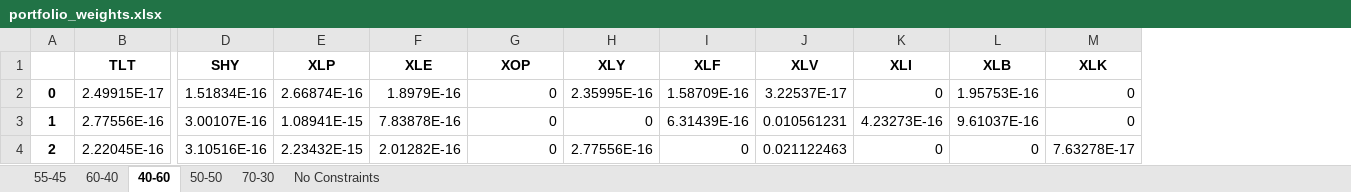
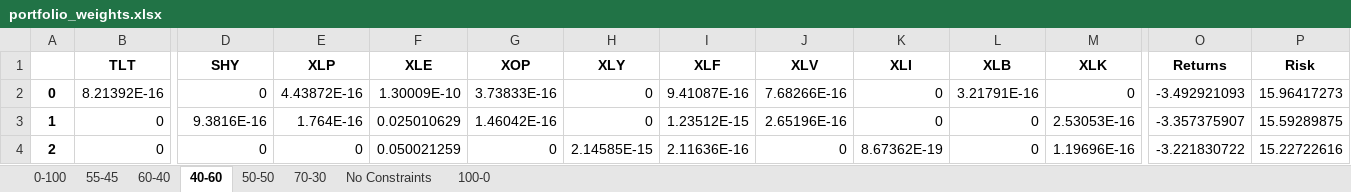
Before and after one commit to crg2kvm/summer-2023, an Excel workbook: portfolio_weights.xlsx, sheet 40-60, drawn as a sheet; only a part is shown, gaps mark what is left out; values as stored, in another font and other column widths than the file's, no borders; the diff covers the shown part only; the diff names each change by its address in the sheet, - before the commit and + after, or states it on an @@ line.

```diff
--- a/portfolio_weights.xlsx (sheet 40-60)
+++ b/portfolio_weights.xlsx (sheet 40-60)
+sheet tab: 0-100
+sheet tab: 100-0
+column O (Returns), rows 2-4: -3.492921093 | -3.357375907 | -3.221830722
+column P (Risk), rows 2-4: 15.96417273 | 15.59289875 | 15.22722616
-B2 (TLT): 2.49915E-17
+B2 (TLT): 8.21392E-16
-D2 (SHY): 1.51834E-16
+D2 (SHY): 0
-E2 (XLP): 2.66874E-16
+E2 (XLP): 4.43872E-16
-F2 (XLE): 1.8979E-16
+F2 (XLE): 1.30009E-10
-G2 (XOP): 0
+G2 (XOP): 3.73833E-16
-H2 (XLY): 2.35995E-16
+H2 (XLY): 0
-I2 (XLF): 1.58709E-16
+I2 (XLF): 9.41087E-16
-J2 (XLV): 3.22537E-17
+J2 (XLV): 7.68266E-16
-L2 (XLB): 1.95753E-16
+L2 (XLB): 3.21791E-16
-B3 (TLT): 2.77556E-16
+B3 (TLT): 0
-D3 (SHY): 3.00107E-16
+D3 (SHY): 9.3816E-16
-E3 (XLP): 1.08941E-15
+E3 (XLP): 1.764E-16
-F3 (XLE): 7.83878E-16
+F3 (XLE): 0.025010629
-G3 (XOP): 0
+G3 (XOP): 1.46042E-16
-I3 (XLF): 6.31439E-16
+I3 (XLF): 1.23512E-15
-J3 (XLV): 0.010561231
+J3 (XLV): 2.65196E-16
-K3 (XLI): 4.23273E-16
+K3 (XLI): 0
-L3 (XLB): 9.61037E-16
+L3 (XLB): 0
-M3 (XLK): 0
+M3 (XLK): 2.53053E-16
-B4 (TLT): 2.22045E-16
+B4 (TLT): 0
-D4 (SHY): 3.10516E-16
+D4 (SHY): 0
-E4 (XLP): 2.23432E-15
+E4 (XLP): 0
-F4 (XLE): 2.01282E-16
+F4 (XLE): 0.050021259
-H4 (XLY): 2.77556E-16
+H4 (XLY): 2.14585E-15
-I4 (XLF): 0
+I4 (XLF): 2.11636E-16
-J4 (XLV): 0.021122463
+J4 (XLV): 0
-K4 (XLI): 0
+K4 (XLI): 8.67362E-19
-M4 (XLK): 7.63278E-17
+M4 (XLK): 1.19696E-16
```
Also changed, not shown: 1066 edited cells elsewhere in this sheet, sheet No Constraints, sheet 55-45, sheet 60-40, sheet 50-50, sheet 70-30, 1 other file.
